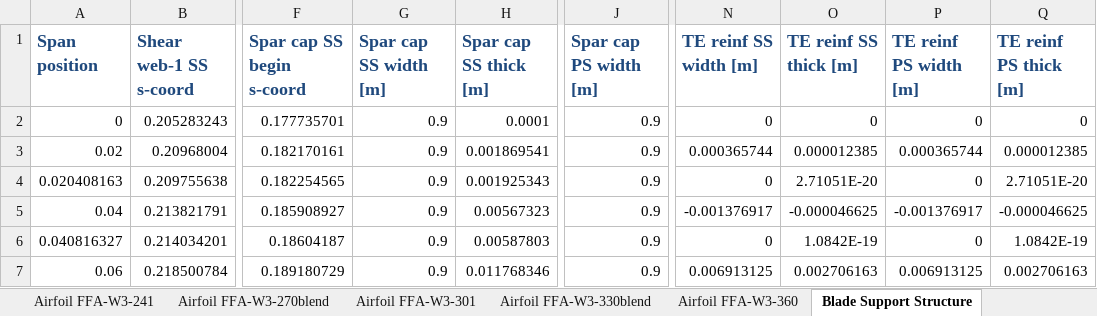
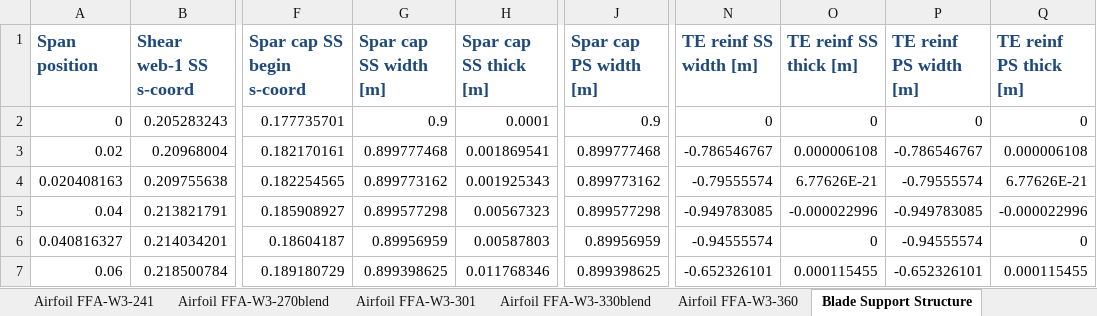
Before and after one commit to IEAWindTask37/IEA-15-240-RWT, an Excel workbook: Documentation/IEA-15-240-RWT_tabular.xlsx, sheet Blade Support Structure, drawn as a sheet; only a part is shown, gaps mark what is left out; values as stored, in another font and other column widths than the file's, no borders; the diff covers the shown part only; the diff names each change by its address in the sheet, - before the commit and + after, or states it on an @@ line.

```diff
--- a/Documentation/IEA-15-240-RWT_tabular.xlsx (sheet Blade Support Structure)
+++ b/Documentation/IEA-15-240-RWT_tabular.xlsx (sheet Blade Support Structure)
-G3 (Spar cap SS width [m]): 0.9
+G3 (Spar cap SS width [m]): 0.899777468
-J3 (Spar cap PS width [m]): 0.9
+J3 (Spar cap PS width [m]): 0.899777468
-N3 (TE reinf SS width [m]): 0.000365744
+N3 (TE reinf SS width [m]): -0.786546767
-O3 (TE reinf SS thick [m]): 0.000012385
+O3 (TE reinf SS thick [m]): 0.000006108
-P3 (TE reinf PS width [m]): 0.000365744
+P3 (TE reinf PS width [m]): -0.786546767
-Q3 (TE reinf PS thick [m]): 0.000012385
+Q3 (TE reinf PS thick [m]): 0.000006108
-G4 (Spar cap SS width [m]): 0.9
+G4 (Spar cap SS width [m]): 0.899773162
-J4 (Spar cap PS width [m]): 0.9
+J4 (Spar cap PS width [m]): 0.899773162
-N4 (TE reinf SS width [m]): 0
+N4 (TE reinf SS width [m]): -0.79555574
-O4 (TE reinf SS thick [m]): 2.71051E-20
+O4 (TE reinf SS thick [m]): 6.77626E-21
-P4 (TE reinf PS width [m]): 0
+P4 (TE reinf PS width [m]): -0.79555574
-Q4 (TE reinf PS thick [m]): 2.71051E-20
+Q4 (TE reinf PS thick [m]): 6.77626E-21
-G5 (Spar cap SS width [m]): 0.9
+G5 (Spar cap SS width [m]): 0.899577298
-J5 (Spar cap PS width [m]): 0.9
+J5 (Spar cap PS width [m]): 0.899577298
-N5 (TE reinf SS width [m]): -0.001376917
+N5 (TE reinf SS width [m]): -0.949783085
-O5 (TE reinf SS thick [m]): -0.000046625
+O5 (TE reinf SS thick [m]): -0.000022996
-P5 (TE reinf PS width [m]): -0.001376917
+P5 (TE reinf PS width [m]): -0.949783085
-Q5 (TE reinf PS thick [m]): -0.000046625
+Q5 (TE reinf PS thick [m]): -0.000022996
-G6 (Spar cap SS width [m]): 0.9
+G6 (Spar cap SS width [m]): 0.89956959
-J6 (Spar cap PS width [m]): 0.9
+J6 (Spar cap PS width [m]): 0.89956959
-N6 (TE reinf SS width [m]): 0
+N6 (TE reinf SS width [m]): -0.94555574
-O6 (TE reinf SS thick [m]): 1.0842E-19
+O6 (TE reinf SS thick [m]): 0
-P6 (TE reinf PS width [m]): 0
+P6 (TE reinf PS width [m]): -0.94555574
-Q6 (TE reinf PS thick [m]): 1.0842E-19
+Q6 (TE reinf PS thick [m]): 0
-G7 (Spar cap SS width [m]): 0.9
+G7 (Spar cap SS width [m]): 0.899398625
-J7 (Spar cap PS width [m]): 0.9
+J7 (Spar cap PS width [m]): 0.899398625
-N7 (TE reinf SS width [m]): 0.006913125
+N7 (TE reinf SS width [m]): -0.652326101
-O7 (TE reinf SS thick [m]): 0.002706163
+O7 (TE reinf SS thick [m]): 0.000115455
-P7 (TE reinf PS width [m]): 0.006913125
+P7 (TE reinf PS width [m]): -0.652326101
-Q7 (TE reinf PS thick [m]): 0.002706163
+Q7 (TE reinf PS thick [m]): 0.000115455
```
Also changed, not shown: 385 edited cells elsewhere in this sheet, sheet Rotor Performance, sheet Blade Shell Layup, sheet Nacelle Mass Properties, sheet Blade Structural Properties, sheet Shear Web Layup, sheet Tower Properties, 3 more sheets, 2 other files.
